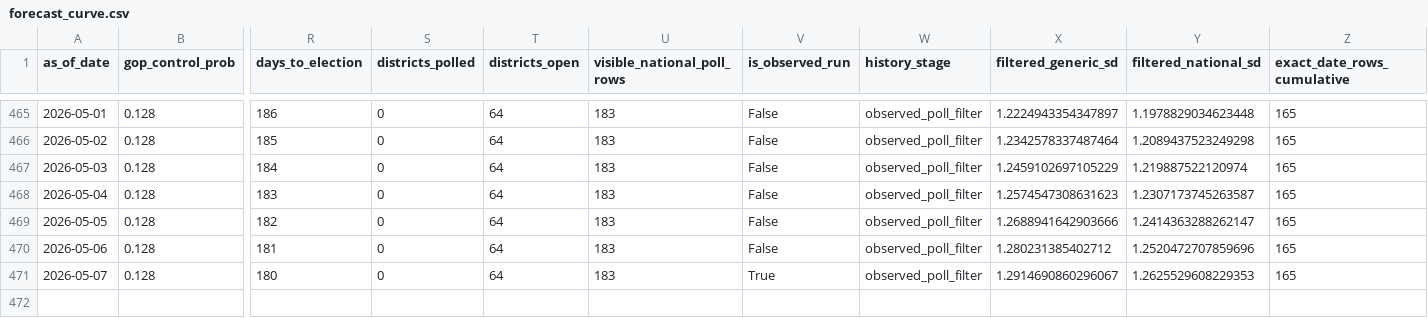
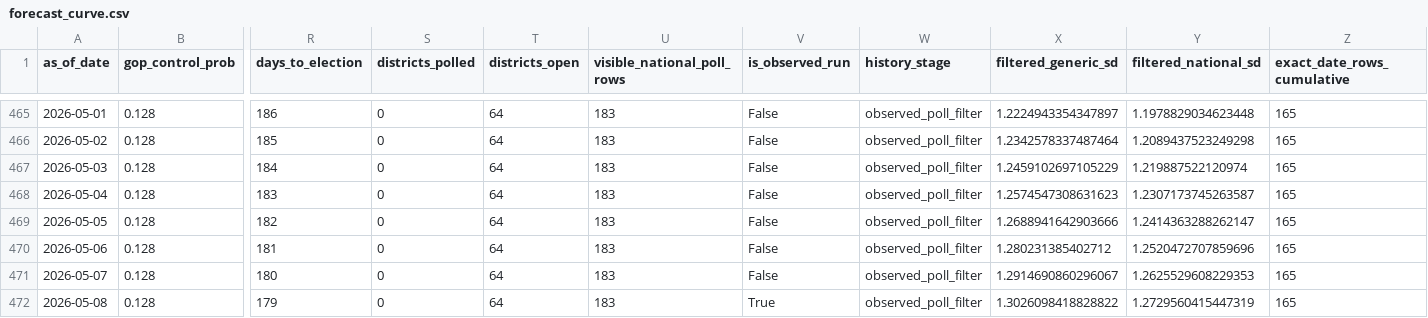
Before and after one commit to jaydendavisnc/election-forecast-2026, a CSV file: data/runtime/latest/forecast_curve.csv, drawn as a sheet; only a part is shown, gaps mark what is left out; rows hold the shown columns only; the diff names each change by its address in the sheet, - before the commit and + after, or states it on an @@ line.

```diff
--- a/data/runtime/latest/forecast_curve.csv
+++ b/data/runtime/latest/forecast_curve.csv
-V471 (is_observed_run): True
+V471 (is_observed_run): False
+row 472: 2026-05-08 | 0.128 | 179 | 0 | 64 | 183 | True | observed_poll_filter | 1.3026098418828822 | 1.2729560415447319 | 165
```
Also changed, not shown: data/history/forecast_history.csv, data/history/run_history.csv, 6 other files.
